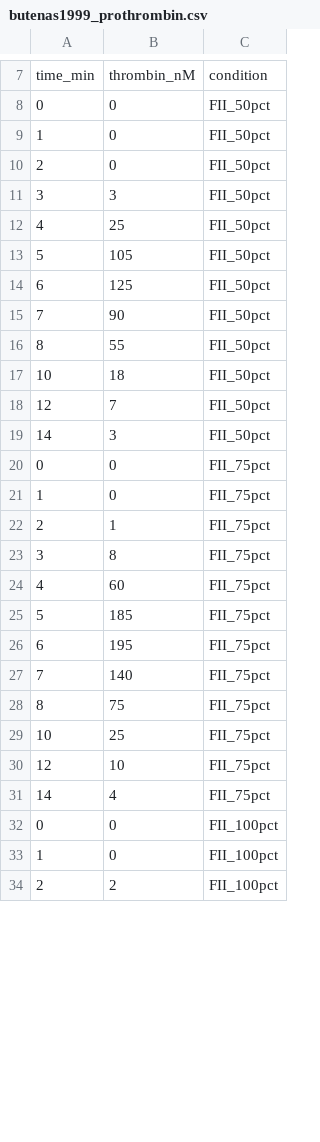
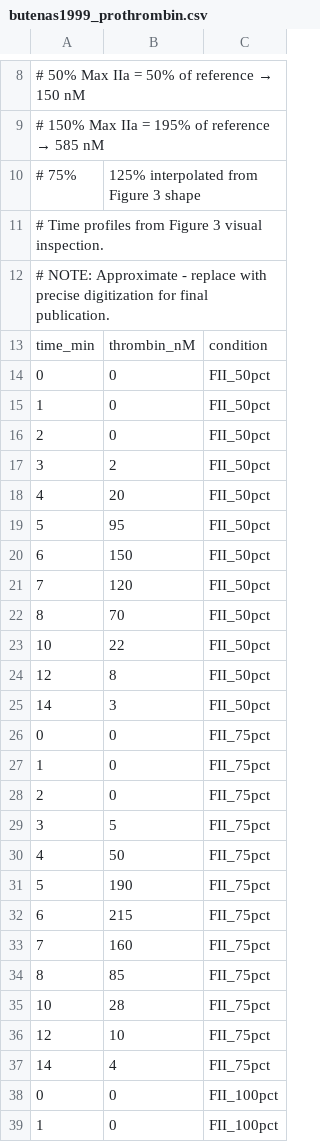
Before and after one commit to varnerlab/POETs.jl, a CSV file: paper/code/data/butenas1999_prothrombin.csv, drawn as a sheet; only a part is shown, gaps mark what is left out; the shorter side is filled out with more unchanged rows; the diff covers the shown part only.

```diff
--- a/paper/code/data/butenas1999_prothrombin.csv
+++ b/paper/code/data/butenas1999_prothrombin.csv
@@ -7 +8,6 @@
+#   50% Max IIa = 50% of reference → 150 nM
+#   150% Max IIa = 195% of reference → 585 nM
+#   75%, 125% interpolated from Figure 3 shape
+# Time profiles from Figure 3 visual inspection.
+# NOTE: Approximate - replace with precise digitization for final publication.
 time_min,thrombin_nM,condition
@@ -10,10 +16,10 @@ time_min,thrombin_nM,condition
 2,0,FII_50pct
-3,3,FII_50pct
-4,25,FII_50pct
-5,105,FII_50pct
-6,125,FII_50pct
-7,90,FII_50pct
-8,55,FII_50pct
-10,18,FII_50pct
-12,7,FII_50pct
+3,2,FII_50pct
+4,20,FII_50pct
+5,95,FII_50pct
+6,150,FII_50pct
+7,120,FII_50pct
+8,70,FII_50pct
+10,22,FII_50pct
+12,8,FII_50pct
 14,3,FII_50pct
@@ -21,10 +27,10 @@ time_min,thrombin_nM,condition
 1,0,FII_75pct
-2,1,FII_75pct
-3,8,FII_75pct
-4,60,FII_75pct
-5,185,FII_75pct
-6,195,FII_75pct
-7,140,FII_75pct
-8,75,FII_75pct
-10,25,FII_75pct
+2,0,FII_75pct
+3,5,FII_75pct
+4,50,FII_75pct
+5,190,FII_75pct
+6,215,FII_75pct
+7,160,FII_75pct
+8,85,FII_75pct
+10,28,FII_75pct
 12,10,FII_75pct
```
Also changed, not shown: 4 added rows, 3 removed rows and 24 edited cells elsewhere in this file, 1 other file.
